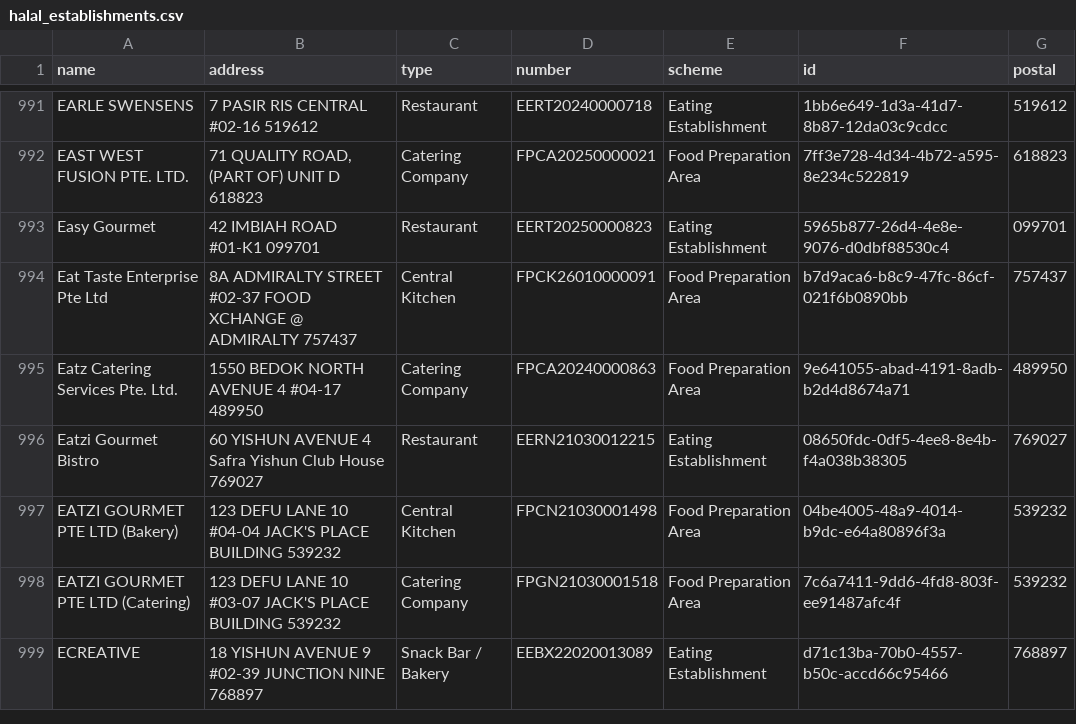
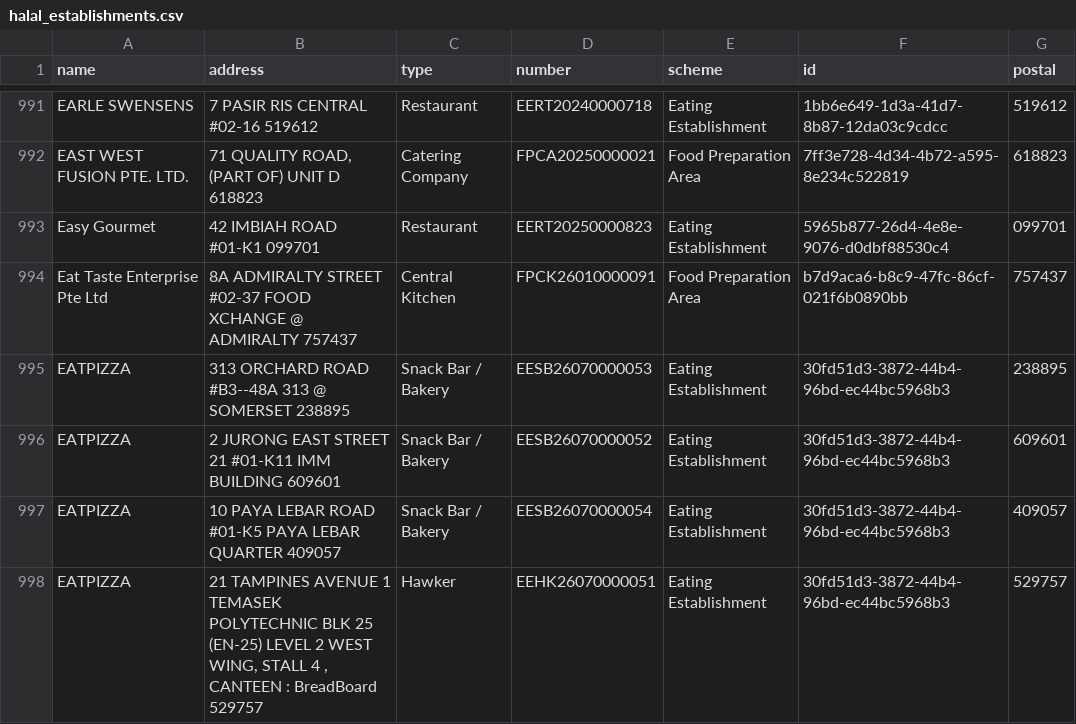
Before and after one commit to zootato/singapore-halal-establishments, a CSV file: halal_establishments.csv, drawn as a sheet; only a part is shown, gaps mark what is left out; the shorter side is filled out with more unchanged rows; the diff covers the shown part only.

```diff
--- a/halal_establishments.csv
+++ b/halal_establishments.csv
@@ -994 +994,5 @@ Easy Gourmet,42 IMBIAH ROAD #01-K1 099701,Restaurant,EERT20250000823,Eating Esta
 Eat Taste Enterprise Pte Ltd,8A ADMIRALTY STREET #02-37 FOOD XCHANGE @ ADMIRALTY 757437,Central Kitchen,FPCK26010000091,Food Preparation Area,b7d9aca6-b8c9-47fc-86cf-021f6b0890bb,757437
+EATPIZZA,313 ORCHARD ROAD #B3--48A 313 @ SOMERSET 238895,Snack Bar / Bakery,EESB26070000053,Eating Establishment,30fd51d3-3872-44b4-96bd-ec44bc5968b3,238895
+EATPIZZA,2 JURONG EAST STREET 21 #01-K11 IMM BUILDING 609601,Snack Bar / Bakery,EESB26070000052,Eating Establishment,30fd51d3-3872-44b4-96bd-ec44bc5968b3,609601
+EATPIZZA,10 PAYA LEBAR ROAD #01-K5 PAYA LEBAR QUARTER 409057,Snack Bar / Bakery,EESB26070000054,Eating Establishment,30fd51d3-3872-44b4-96bd-ec44bc5968b3,409057
+EATPIZZA,"21 TAMPINES AVENUE 1 TEMASEK POLYTECHNIC BLK 25 (EN-25) LEVEL 2 WEST WING, STALL 4 , CANTEEN : BreadBoard 529757",Hawker,EEHK26070000051,Eating Establishment,30fd51d3-3872-44b4-96bd-ec44bc5968b3,529757
```
Also changed, not shown: 11 added rows, 8 removed rows and 5 moved rows elsewhere in this file, 3 other files.
